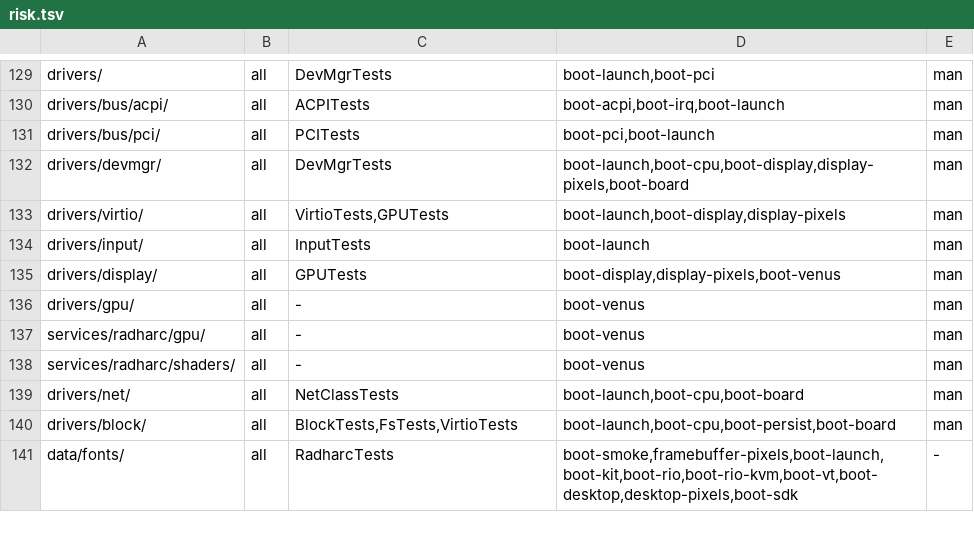
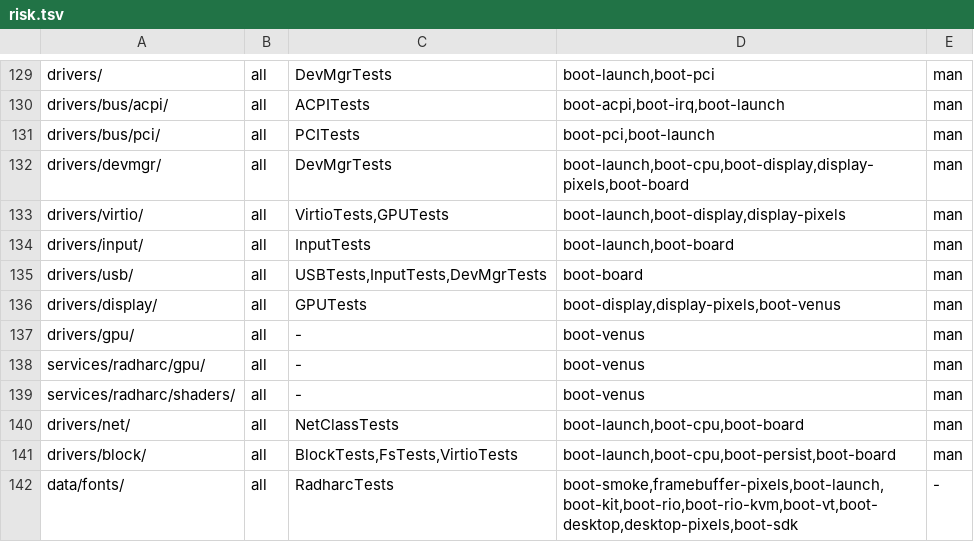
Before and after one commit to JamesKane/VectraOS, a TSV file: docs/risk.tsv, drawn as a sheet; only a part is shown, gaps mark what is left out.

```diff
--- a/docs/risk.tsv
+++ b/docs/risk.tsv
@@ -133,3 +133,4 @@ drivers/devmgr/	all	DevMgrTests	boot-launch,boot-cpu,boot-display,display-pixels
 drivers/virtio/	all	VirtioTests,GPUTests	boot-launch,boot-display,display-pixels	man
-drivers/input/	all	InputTests	boot-launch	man
+drivers/input/	all	InputTests	boot-launch,boot-board	man
+drivers/usb/	all	USBTests,InputTests,DevMgrTests	boot-board	man
 drivers/display/	all	GPUTests	boot-display,display-pixels,boot-venus	man
```
Also changed, not shown: docs/hardware/support.tsv, 23 other files.
